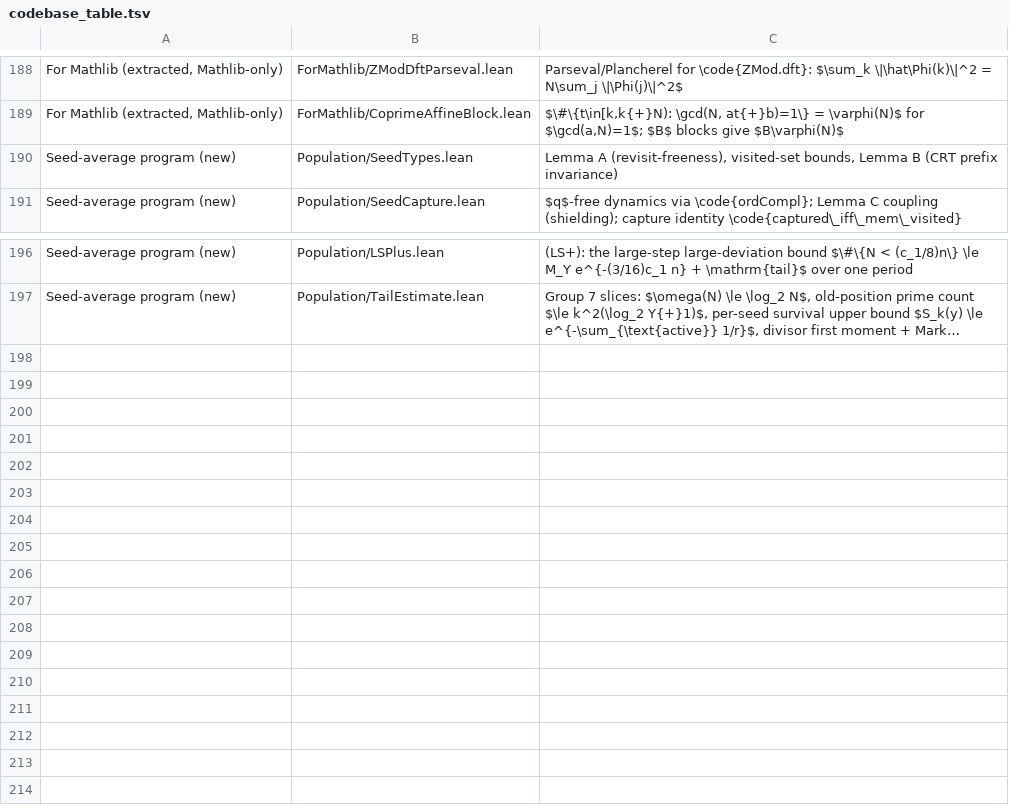
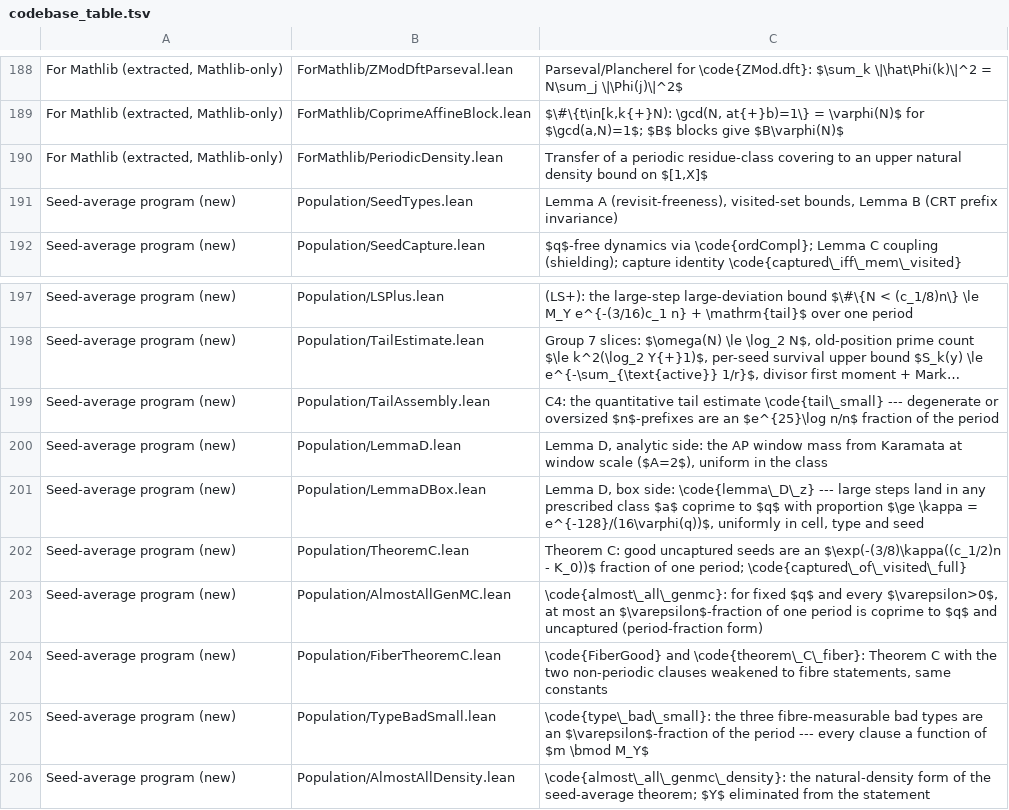
Before and after one commit to marcellop71/EM, a TSV file: tools/codebase_table.tsv, drawn as a sheet; only a part is shown, gaps mark what is left out; long unchanged cells end in …; the diff names each change by its address in the sheet, - before the commit and + after, or states it on an @@ line.

```diff
--- a/tools/codebase_table.tsv
+++ b/tools/codebase_table.tsv
+row 190: For Mathlib (extracted, Mathlib-only) | ForMathlib/PeriodicDensity.lean | Transfer of a periodic residue-class covering to an upper natural density bound on $[1,X]$
+row 199: Seed-average program (new) | Population/TailAssembly.lean | C4: the quantitative tail estimate \code{tail\_small} --- degenerate or oversized $n$-prefixes are an $e^{25}\log n/n$ fraction of the period
+row 200: Seed-average program (new) | Population/LemmaD.lean | Lemma D, analytic side: the AP window mass from Karamata at window scale ($A=2$), uniform in the class
+row 201: Seed-average program (new) | Population/LemmaDBox.lean | Lemma D, box side: \code{lemma\_D\_z} --- large steps land in any prescribed class $a$ coprime to $q$ with proportion $\ge \kappa = e^{-128}/(16\varphi(q))$, uniformly in cell, type and seed
+row 202: Seed-average program (new) | Population/TheoremC.lean | Theorem C: good uncaptured seeds are an $\exp(-(3/8)\kappa((c_1/2)n - K_0))$ fraction of one period; \code{captured\_of\_visited\_full}
+row 203: Seed-average program (new) | Population/AlmostAllGenMC.lean | \code{almost\_all\_genmc}: for fixed $q$ and every $\varepsilon>0$, at most an $\varepsilon$-fraction of one period is coprime to $q$ and uncaptured (period-fraction form)
+row 204: Seed-average program (new) | Population/FiberTheoremC.lean | \code{FiberGood} and \code{theorem\_C\_fiber}: Theorem C with the two non-periodic clauses weakened to fibre statements, same constants
+row 205: Seed-average program (new) | Population/TypeBadSmall.lean | \code{type\_bad\_small}: the three fibre-measurable bad types are an $\varepsilon$-fraction of the period --- every clause a function of $m \bmod M_Y$
+row 206: Seed-average program (new) | Population/AlmostAllDensity.lean | \code{almost\_all\_genmc\_density}: the natural-density form of the seed-average theorem; $Y$ eliminated from the statement
```
Also changed, not shown: 7 other files.
